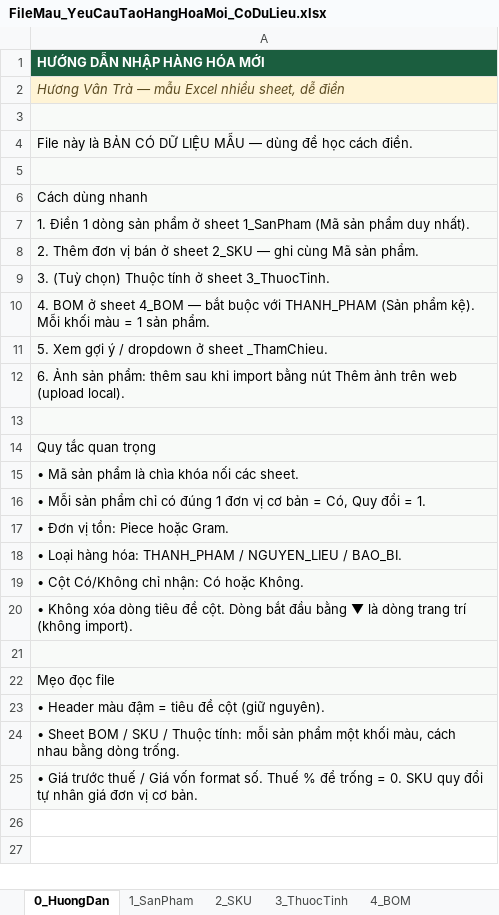
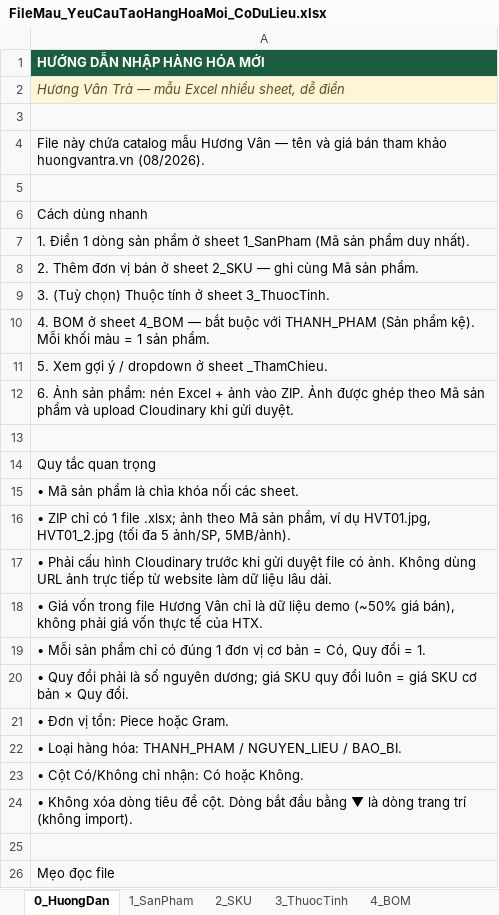
Before and after one commit to huynqhe186195/SEP490_G66_HuongVanTra-System, an Excel workbook: frontend/huongvantra-web-client/public/templates/FileMau_YeuCauTaoHangHoaMoi_CoDuLieu.xlsx, sheet 0_HuongDan, drawn as a sheet; only a part is shown; the shorter side is filled out with more unchanged rows; values as stored, in another font and other column widths than the file's, no borders; the diff names each change by its address in the sheet, - before the commit and + after, or states it on an @@ line.

```diff
--- a/frontend/huongvantra-web-client/public/templates/FileMau_YeuCauTaoHangHoaMoi_CoDuLieu.xlsx (sheet 0_HuongDan)
+++ b/frontend/huongvantra-web-client/public/templates/FileMau_YeuCauTaoHangHoaMoi_CoDuLieu.xlsx (sheet 0_HuongDan)
-A4: File này là BẢN CÓ DỮ LIỆU MẪU — dùng để học cách điền.
+A4: File này chứa catalog mẫu Hương Vân — tên và giá bán tham khảo huongvantra.vn (08/2026).
-A12: …sản phẩm: thêm sau khi import bằng nút Thêm ảnh trên web (upload local).
+A12: …sản phẩm: nén Excel + ảnh vào ZIP. Ảnh được ghép theo Mã sản phẩm và upload Cloudinary khi gửi duyệt.
+row 16: • ZIP chỉ có 1 file .xlsx; ảnh theo Mã sản phẩm, ví dụ HVT01.jpg, HVT01_2.jpg (tối đa 5 ảnh/SP, 5MB/ảnh).
+row 17: • Phải cấu hình Cloudinary trước khi gửi duyệt file có ảnh. Không dùng URL ảnh trực tiếp từ website làm dữ liệu lâu dài.
+row 18: • Giá vốn trong file Hương Vân chỉ là dữ liệu demo (~50% giá bán), không phải giá vốn thực tế của HTX.
+row 20: • Quy đổi phải là số nguyên dương; giá SKU quy đổi luôn = giá SKU cơ bản × Quy đổi.
```
Also changed, not shown: sheet 2_SKU, sheet 4_BOM, sheet 1_SanPham, sheet 3_ThuocTinh, sheet _ThamChieu, frontend/huongvantra-web-client/public/templates/FileMau_YeuCauTaoHangHoaMoi.xlsx, 23 other files.
